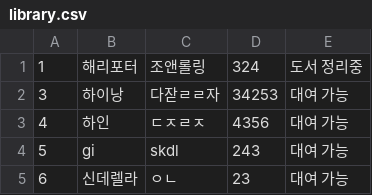
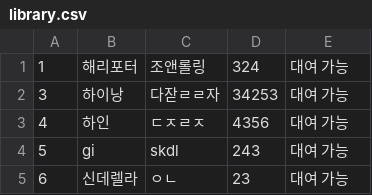
Before and after one commit to prgrms-be-devcourse/java-library-management, a CSV file: src/main/resources/library.csv, drawn as a sheet.

```diff
--- a/src/main/resources/library.csv
+++ b/src/main/resources/library.csv
@@ -1,2 +1,2 @@
-1,해리포터,조앤롤링,324,도서 정리중
+1,해리포터,조앤롤링,324,대여 가능
 3,하이낭,다잗ㄹㄹ자,34253,대여 가능
```
Also changed, not shown: 3 other files.
